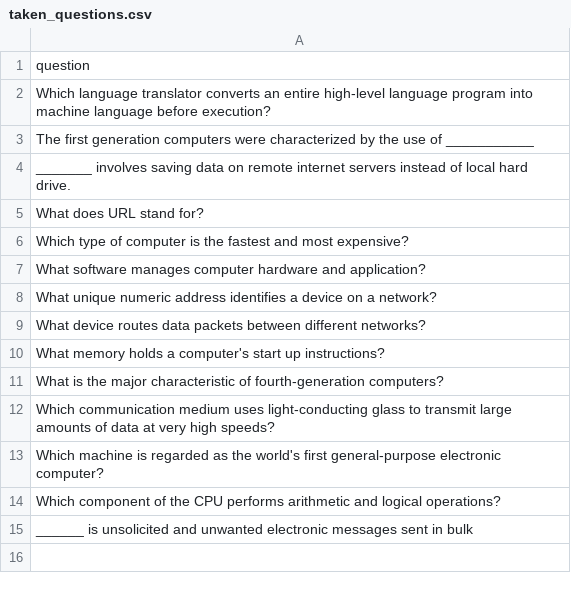
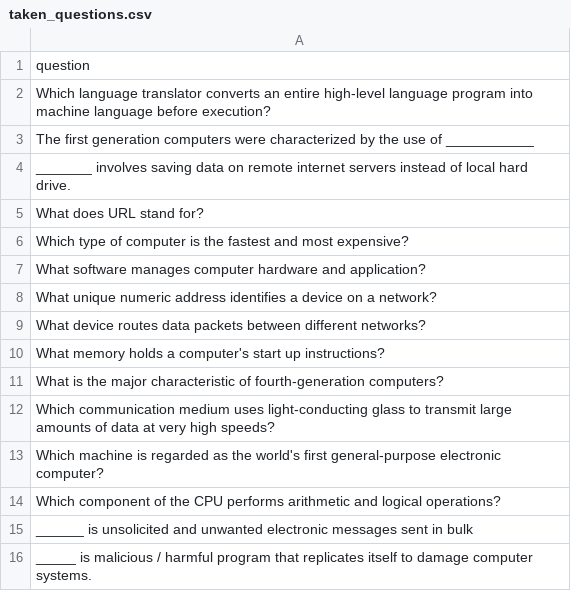
Before and after one commit to datascience-uniben/faculty_of_com_quiz, a CSV file: taken_questions.csv, drawn as a sheet; the diff names each change by its address in the sheet, - before the commit and + after, or states it on an @@ line.

Commit message:
Marked used by: Data_Science

```diff
--- a/taken_questions.csv
+++ b/taken_questions.csv
+row 16: _____ is malicious / harmful program that replicates itself to damage computer systems.
```
